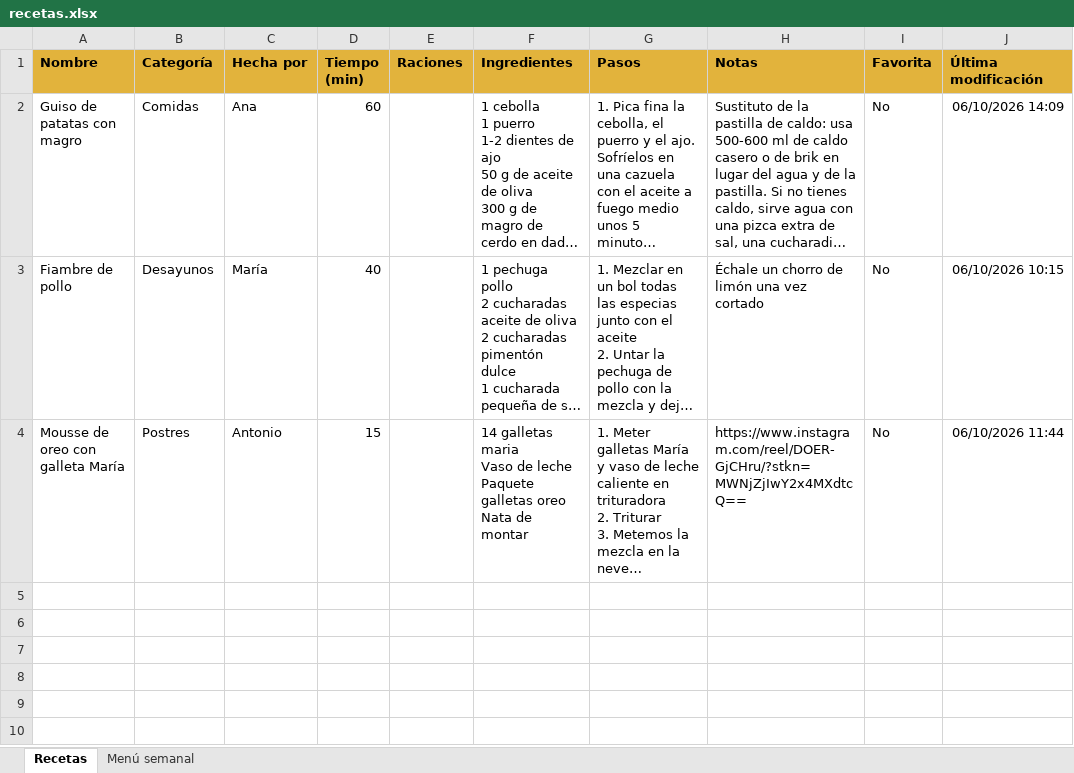
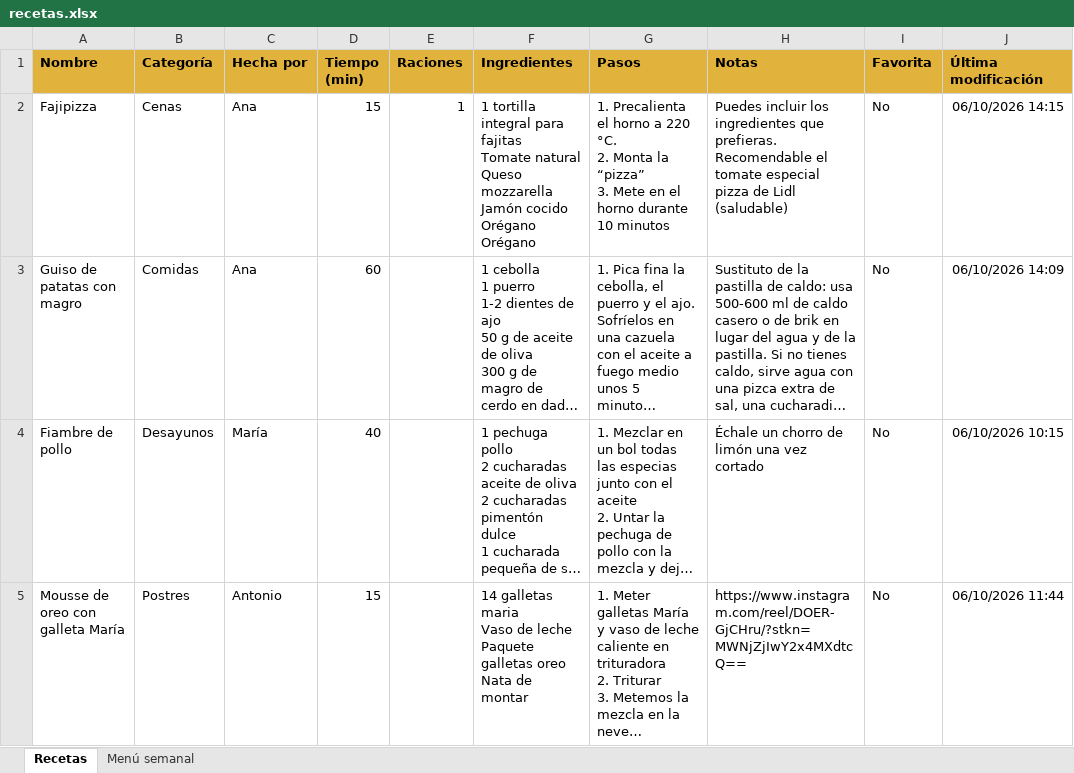
Before and after one commit to antoniogarfer12/Recetario-nova-pelosa, an Excel workbook: recetas.xlsx, sheet Recetas, drawn as a sheet; long unchanged cells end in …; values as stored, in another font and other column widths than the file's, no borders; ↵ is a line break in a cell; the diff names each change by its address in the sheet, - before the commit and + after, or states it on an @@ line.

```diff
--- a/recetas.xlsx (sheet Recetas)
+++ b/recetas.xlsx (sheet Recetas)
+row 2: Fajipizza | Cenas | Ana | 15 | 1 | 1 tortilla integral para fajitas ↵ Tomate natural ↵ Queso mozzarella ↵ Jamón cocido ↵ Orégano ↵ Orégano | 1. Precalienta el horno a 220 °C. ↵ 2. Monta la “pizza” ↵ 3. Mete en el horno durante 10 minutos | Puedes incluir los ingredientes que prefieras. Recomendable el tomate especial pizza de Lidl (saludable) | No | 06/10/2026 14:15
```
